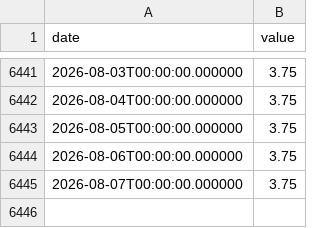
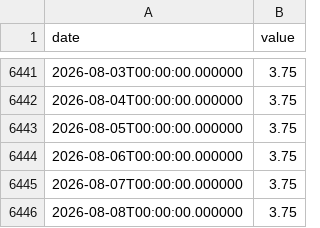
Before and after one commit to fartbagxp/economics, a CSV file: data/raw/dfedtaru.csv, drawn as a sheet; only a part is shown, gaps mark what is left out.

```diff
--- a/data/raw/dfedtaru.csv
+++ b/data/raw/dfedtaru.csv
@@ -6445 +6445,2 @@ date,value
 2026-08-07T00:00:00.000000,3.75
+2026-08-08T00:00:00.000000,3.75
```
Also changed, not shown: data/raw/dfedtarl.csv, 2 other files.
